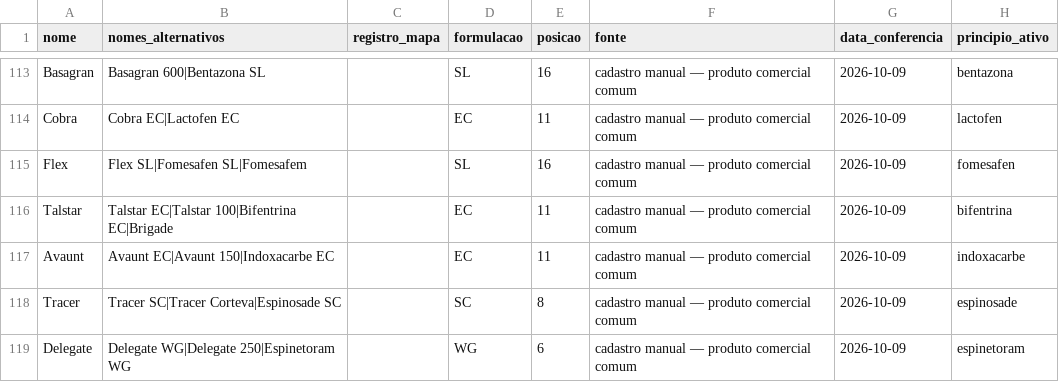
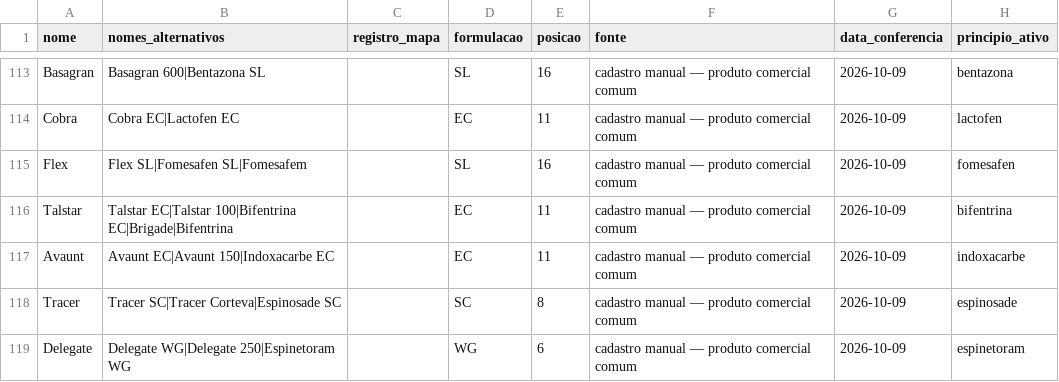
Before and after one commit to eduardopulveragro-bit/MisturaCaldas, a CSV file: data/produtos.csv, drawn as a sheet; only a part is shown, gaps mark what is left out; the diff covers the shown part only.

```diff
--- a/data/produtos.csv
+++ b/data/produtos.csv
@@ -115,3 +115,3 @@ Cobra,Cobra EC|Lactofen EC,,EC,11,cadastro manual — produto comercial comum,20
 Flex,Flex SL|Fomesafen SL|Fomesafem,,SL,16,cadastro manual — produto comercial comum,2026-10-09,fomesafen
-Talstar,Talstar EC|Talstar 100|Bifentrina EC|Brigade,,EC,11,cadastro manual — produto comercial comum,2026-10-09,bifentrina
+Talstar,Talstar EC|Talstar 100|Bifentrina EC|Brigade|Bifentrina,,EC,11,cadastro manual — produto comercial comum,2026-10-09,bifentrina
 Avaunt,Avaunt EC|Avaunt 150|Indoxacarbe EC,,EC,11,cadastro manual — produto comercial comum,2026-10-09,indoxacarbe
```
Also changed, not shown: 1 added row and 10 edited cells elsewhere in this file.
